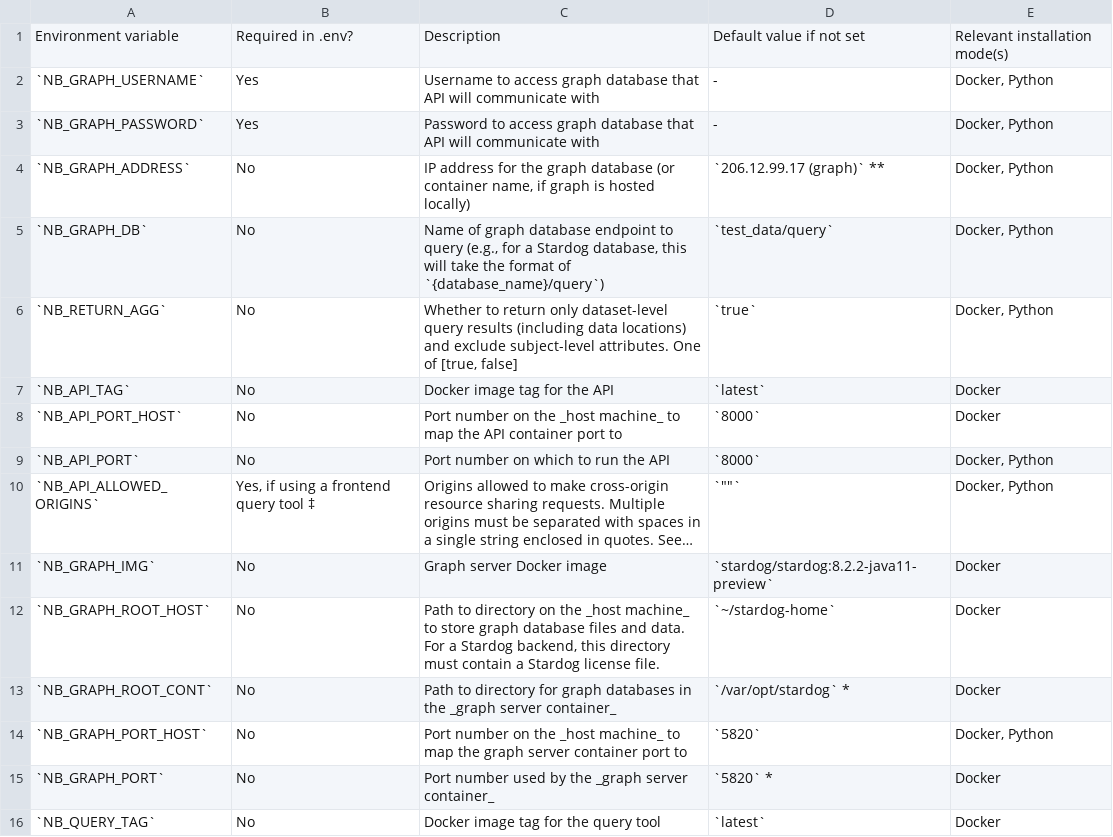
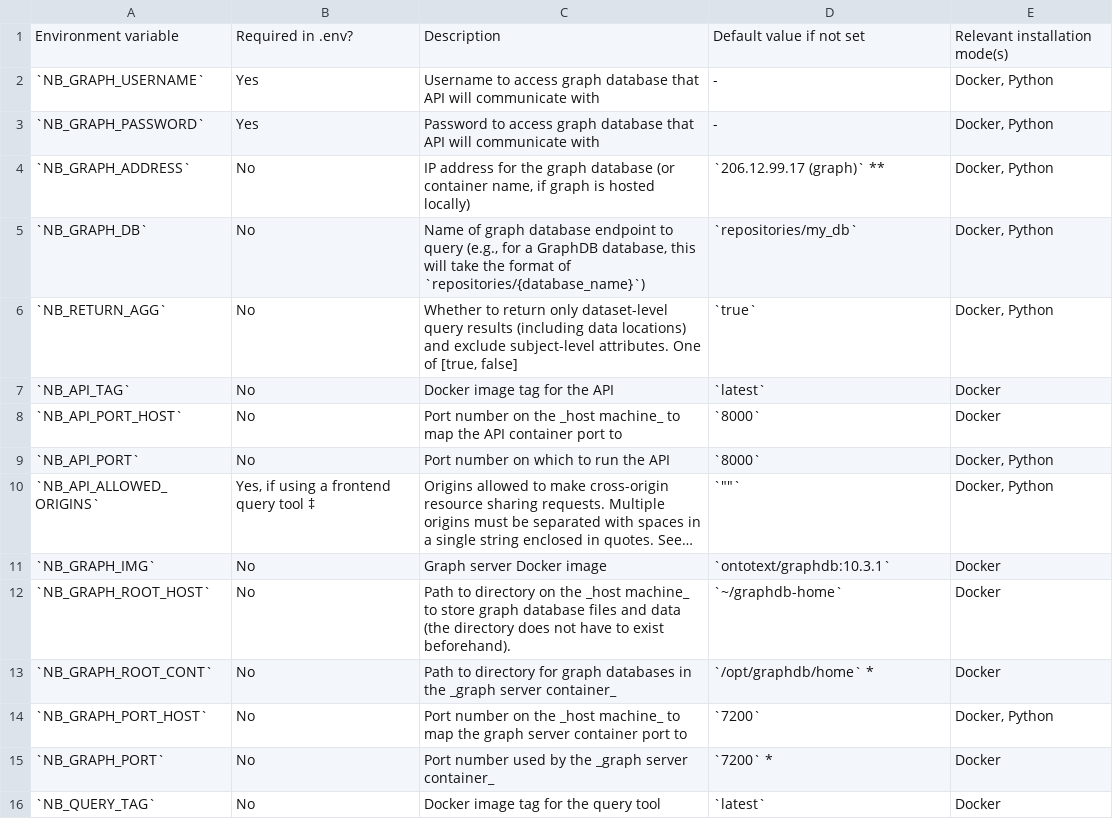
Before and after one commit to neurobagel/neurobagel, a TSV file: recipes/docs/neurobagel_environment_variables.tsv, drawn as a sheet; only a part is shown; long unchanged cells end in …; the diff names each change by its address in the sheet, - before the commit and + after, or states it on an @@ line.

Commit message:
[FIX] Update environment variable table with GraphDB defaults (neurobagel/recipes#17)
* switch to default values for a GraphDB backend

* fix weird example for allowed origins

```diff
--- a/recipes/docs/neurobagel_environment_variables.tsv
+++ b/recipes/docs/neurobagel_environment_variables.tsv
-C5: …for a Stardog database, this will take the format of `{database_name}/query`)
+C5: …for a GraphDB database, this will take the format of `repositories/{database_name}`)
-D5: `test_data/query`
+D5: `repositories/my_db`
-D11: `stardog/stardog:8.2.2-java11-preview`
+D11: `ontotext/graphdb:10.3.1`
-C12: …files and data. For a Stardog backend, this directory must contain a Stardog license file.
+C12: …files and data (the directory does not have to exist beforehand).
-D12: `~/stardog-home`
+D12: `~/graphdb-home`
-D13: `/var/opt/stardog` *
+D13: `/opt/graphdb/home` *
-D14: `5820`
+D14: `7200`
-D15: `5820` *
+D15: `7200` *
```
Also changed, not shown: 1 other file.
